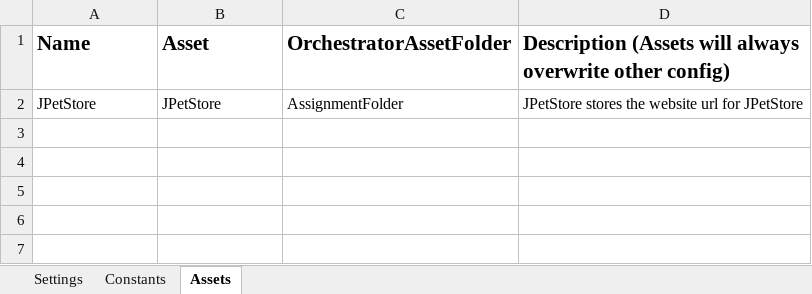
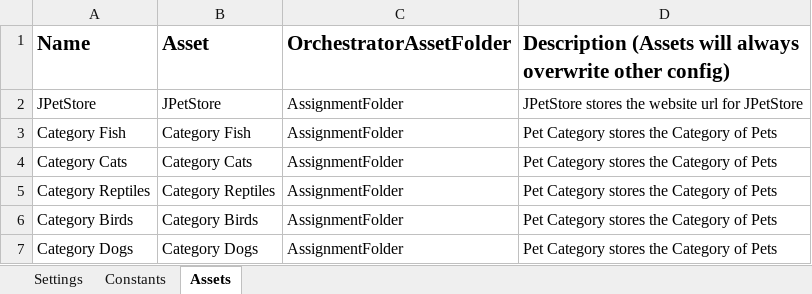
Before and after one commit to pora580/pratimuipath, an Excel workbook: JPetStore-REF-Dispatcher/Data/Config.xlsx, sheet Assets, drawn as a sheet; values as stored, in another font and other column widths than the file's, no borders; the diff names each change by its address in the sheet, - before the commit and + after, or states it on an @@ line.

```diff
--- a/JPetStore-REF-Dispatcher/Data/Config.xlsx (sheet Assets)
+++ b/JPetStore-REF-Dispatcher/Data/Config.xlsx (sheet Assets)
+row 3: Category Fish | Category Fish | AssignmentFolder | Pet Category stores the Category of Pets
+row 4: Category Cats | Category Cats | AssignmentFolder | Pet Category stores the Category of Pets
+row 5: Category Reptiles | Category Reptiles | AssignmentFolder | Pet Category stores the Category of Pets
+row 6: Category Birds | Category Birds | AssignmentFolder | Pet Category stores the Category of Pets
+row 7: Category Dogs | Category Dogs | AssignmentFolder | Pet Category stores the Category of Pets
```
Also changed, not shown: 11 other files.
